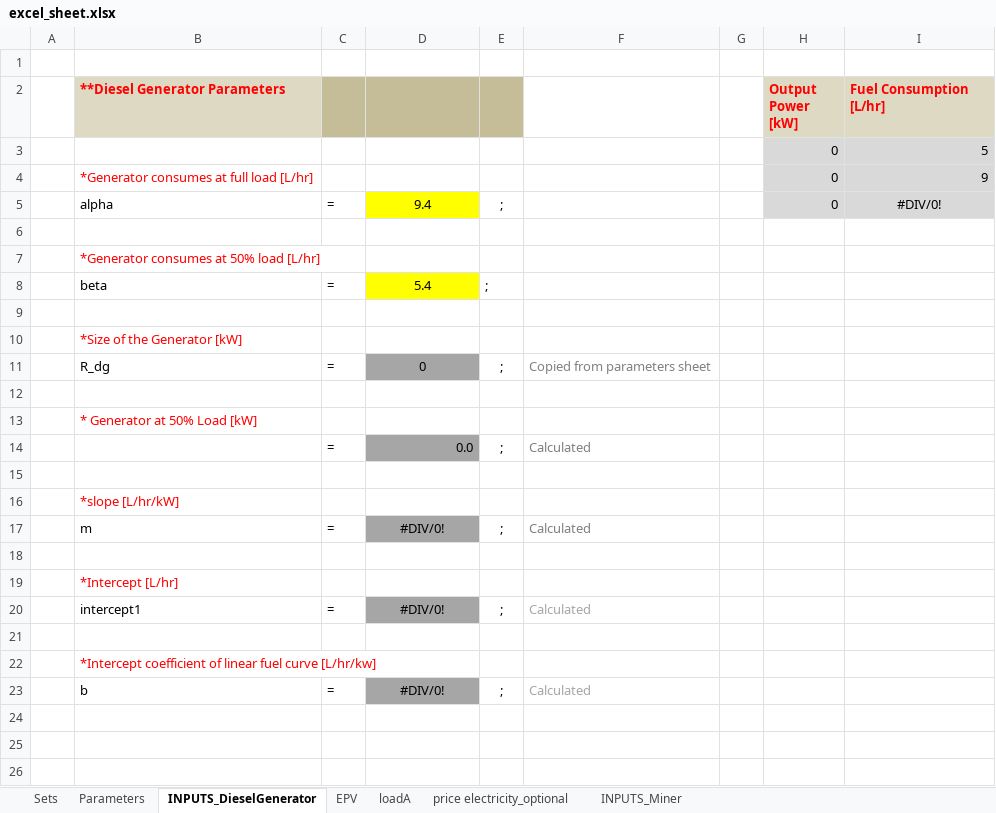
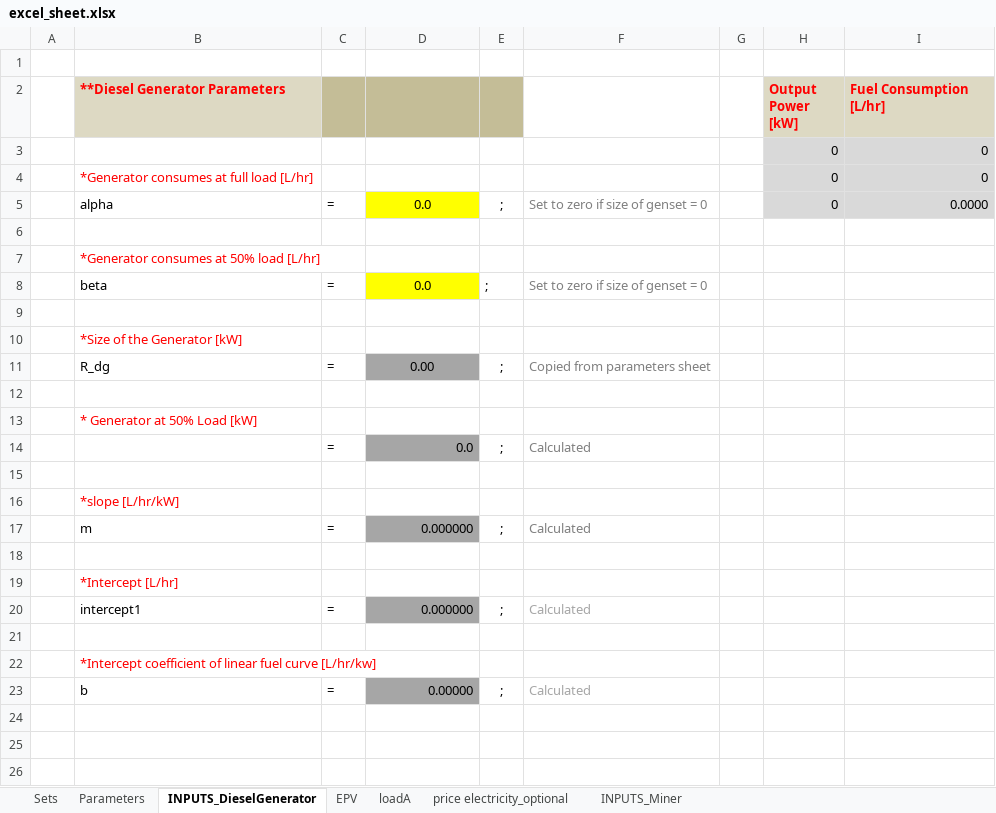
Before and after one commit to kshitij-bdr/micropowermanager, an Excel workbook: InternalApi/company/22/miniGrid/1/forecast-tool/resources/05_output/raw/excel_sheet.xlsx, sheet INPUTS_DieselGenerator, drawn as a sheet; only a part is shown; values as stored, in another font and other column widths than the file's, no borders; charts and pictures not drawn; the diff names each change by its address in the sheet, - before the commit and + after, or states it on an @@ line.

```diff
--- a/InternalApi/company/22/miniGrid/1/forecast-tool/resources/05_output/raw/excel_sheet.xlsx (sheet INPUTS_DieselGenerator)
+++ b/InternalApi/company/22/miniGrid/1/forecast-tool/resources/05_output/raw/excel_sheet.xlsx (sheet INPUTS_DieselGenerator)
-I3 (Fuel Consumption [L/hr]): 5
+I3 (Fuel Consumption [L/hr]): 0
-I4 (Fuel Consumption [L/hr]): 9
+I4 (Fuel Consumption [L/hr]): 0
-D5: 9.4
+D5: 0.0
-F5: (empty)
+F5: Set to zero if size of genset = 0
-I5 (Fuel Consumption [L/hr]): #DIV/0!
+I5 (Fuel Consumption [L/hr]): 0.0000
-I5 alignment: center
+I5 alignment: right
-D8: 5.4
+D8: 0.0
-F8: (empty)
+F8: Set to zero if size of genset = 0
-D11: 0
+D11: 0.00
-D17: #DIV/0!
+D17: 0.000000
-D17 alignment: center
+D17 alignment: right
-D20: #DIV/0!
+D20: 0.000000
-D20 alignment: center
+D20 alignment: right
-D23: #DIV/0!
+D23: 0.00000
-D23 alignment: center
+D23 alignment: right
```
Also changed, not shown: sheet INPUTS_Miner, sheet Parameters, formulas that keep their value, charts or pictures, InternalApi/template/forecast-tool/resources/05_output/raw/excel_sheet.xlsx, 10 other files.
